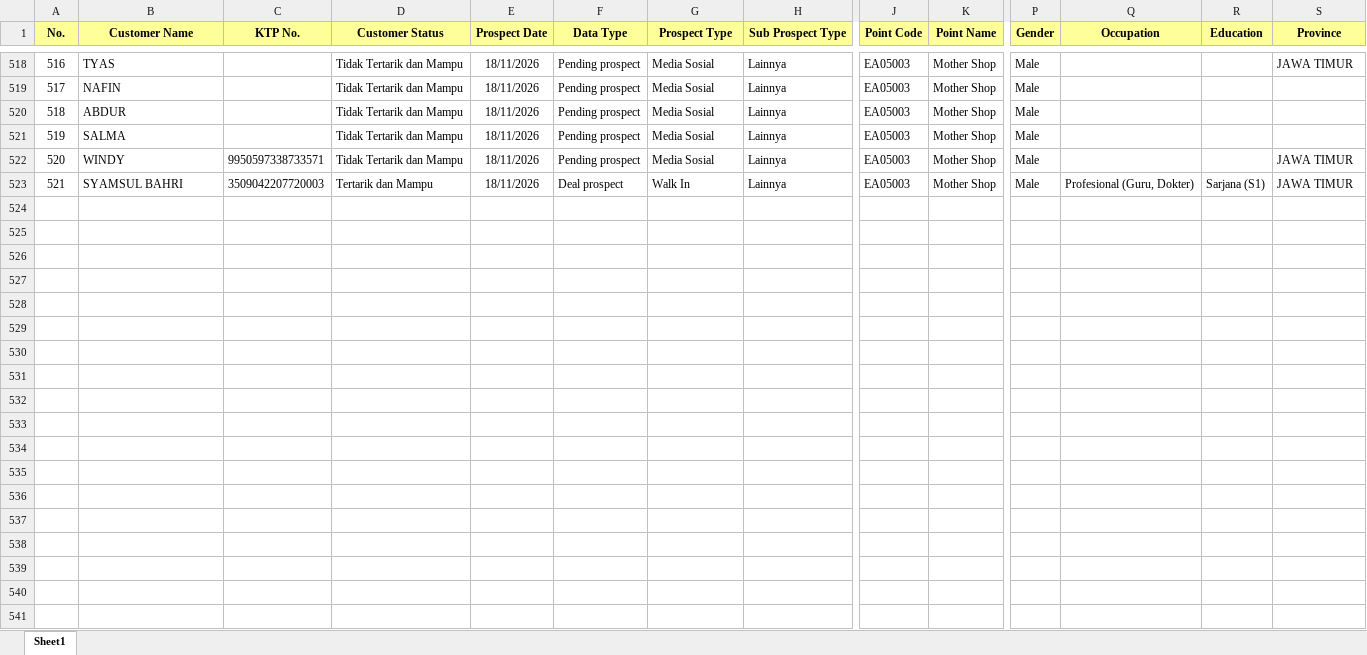
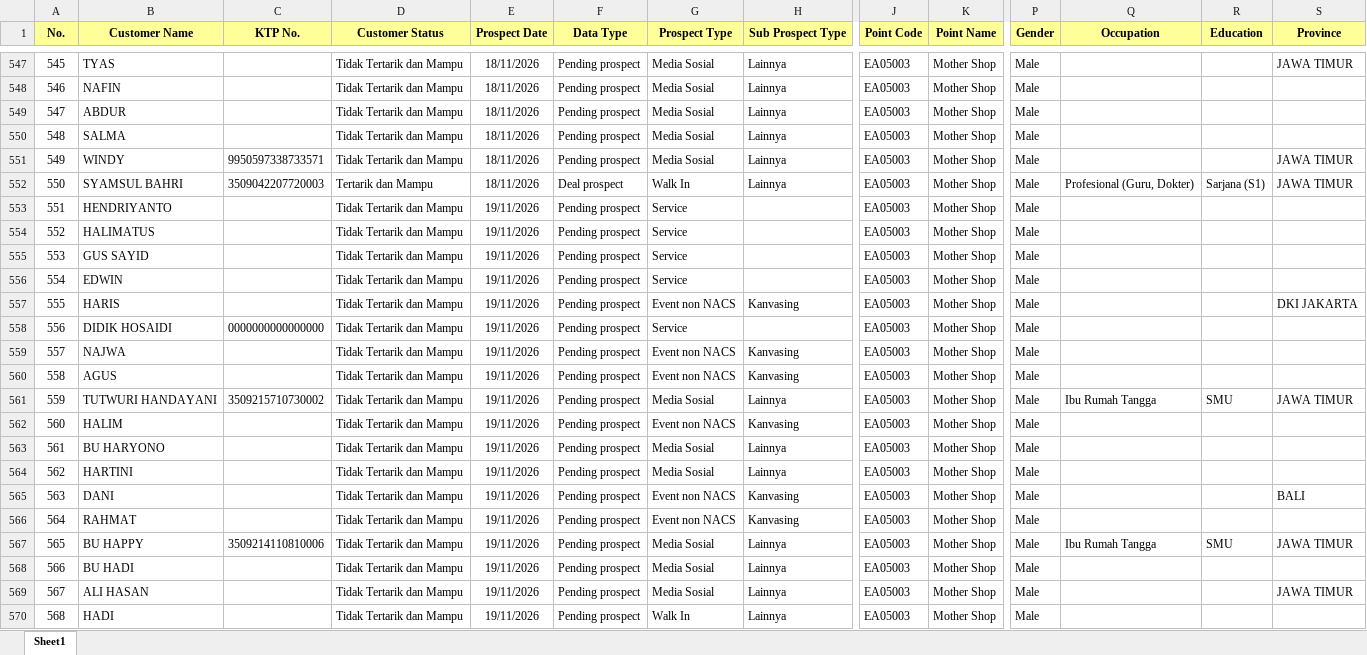
Before and after one commit to egi-jember/bushido-dashboard, an Excel workbook: bushido_raw/database_files/DB SUMBERSARI.xlsx, sheet Sheet1, drawn as a sheet; only a part is shown, gaps mark what is left out; values as stored, in another font and other column widths than the file's, no borders; rows hold the shown columns only; the diff covers the shown part only; the diff names each change by its address in the sheet, - before the commit and + after, or states it on an @@ line.

```diff
--- a/bushido_raw/database_files/DB SUMBERSARI.xlsx (sheet Sheet1)
+++ b/bushido_raw/database_files/DB SUMBERSARI.xlsx (sheet Sheet1)
@@ column A (No.) renumbered between rows 536 and 552 @@
+row 553: 551 | HENDRIYANTO |  | Tidak Tertarik dan Mampu | 19/11/2026 | Pending prospect | Service |  | EA05003 | Mother Shop | Male
+row 554: 552 | HALIMATUS |  | Tidak Tertarik dan Mampu | 19/11/2026 | Pending prospect | Service |  | EA05003 | Mother Shop | Male
+row 555: 553 | GUS SAYID |  | Tidak Tertarik dan Mampu | 19/11/2026 | Pending prospect | Service |  | EA05003 | Mother Shop | Male
+row 556: 554 | EDWIN |  | Tidak Tertarik dan Mampu | 19/11/2026 | Pending prospect | Service |  | EA05003 | Mother Shop | Male
+row 557: 555 | HARIS |  | Tidak Tertarik dan Mampu | 19/11/2026 | Pending prospect | Event non NACS | Kanvasing | EA05003 | Mother Shop | Male |  |  | DKI JAKARTA
+row 558: 556 | DIDIK HOSAIDI | 0000000000000000 | Tidak Tertarik dan Mampu | 19/11/2026 | Pending prospect | Service |  | EA05003 | Mother Shop | Male
+row 559: 557 | NAJWA |  | Tidak Tertarik dan Mampu | 19/11/2026 | Pending prospect | Event non NACS | Kanvasing | EA05003 | Mother Shop | Male
+row 560: 558 | AGUS |  | Tidak Tertarik dan Mampu | 19/11/2026 | Pending prospect | Event non NACS | Kanvasing | EA05003 | Mother Shop | Male
+row 561: 559 | TUTWURI HANDAYANI | 3509215710730002 | Tidak Tertarik dan Mampu | 19/11/2026 | Pending prospect | Media Sosial | Lainnya | EA05003 | Mother Shop | Male | Ibu Rumah Tangga | SMU | JAWA TIMUR
+row 562: 560 | HALIM |  | Tidak Tertarik dan Mampu | 19/11/2026 | Pending prospect | Event non NACS | Kanvasing | EA05003 | Mother Shop | Male
+row 563: 561 | BU HARYONO |  | Tidak Tertarik dan Mampu | 19/11/2026 | Pending prospect | Media Sosial | Lainnya | EA05003 | Mother Shop | Male
+row 564: 562 | HARTINI |  | Tidak Tertarik dan Mampu | 19/11/2026 | Pending prospect | Media Sosial | Lainnya | EA05003 | Mother Shop | Male
+row 565: 563 | DANI |  | Tidak Tertarik dan Mampu | 19/11/2026 | Pending prospect | Event non NACS | Kanvasing | EA05003 | Mother Shop | Male |  |  | BALI
+row 566: 564 | RAHMAT |  | Tidak Tertarik dan Mampu | 19/11/2026 | Pending prospect | Event non NACS | Kanvasing | EA05003 | Mother Shop | Male
+row 567: 565 | BU HAPPY | 3509214110810006 | Tidak Tertarik dan Mampu | 19/11/2026 | Pending prospect | Media Sosial | Lainnya | EA05003 | Mother Shop | Male | Ibu Rumah Tangga | SMU | JAWA TIMUR
+row 568: 566 | BU HADI |  | Tidak Tertarik dan Mampu | 19/11/2026 | Pending prospect | Media Sosial | Lainnya | EA05003 | Mother Shop | Male
+row 569: 567 | ALI HASAN |  | Tidak Tertarik dan Mampu | 19/11/2026 | Pending prospect | Media Sosial | Lainnya | EA05003 | Mother Shop | Male |  |  | JAWA TIMUR
+row 570: 568 | HADI |  | Tidak Tertarik dan Mampu | 19/11/2026 | Pending prospect | Walk In | Lainnya | EA05003 | Mother Shop | Male
```
Also changed, not shown: 59 added rows elsewhere in this sheet.
